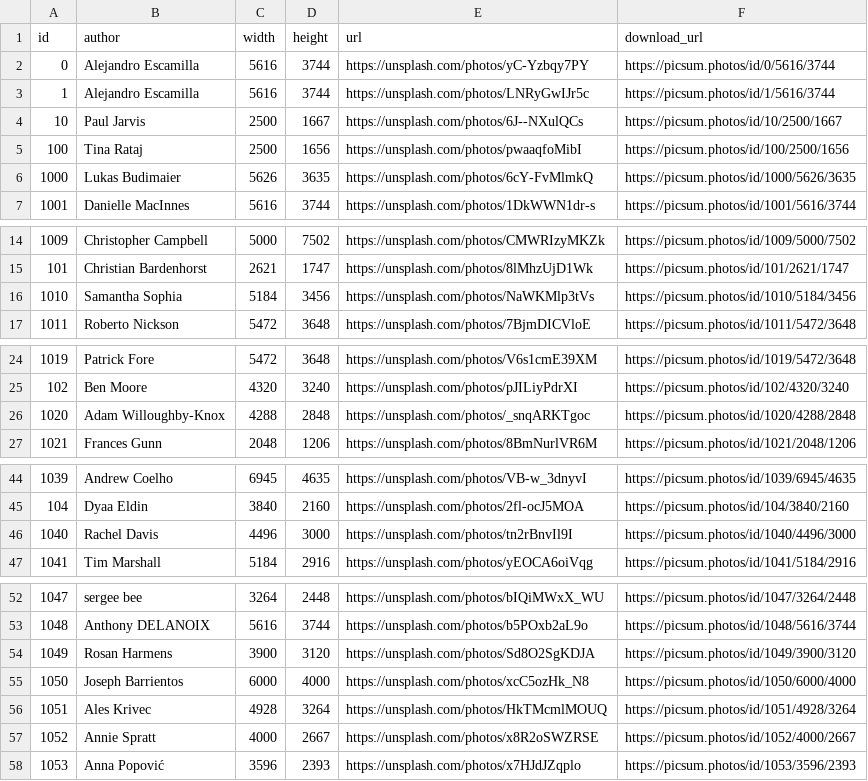
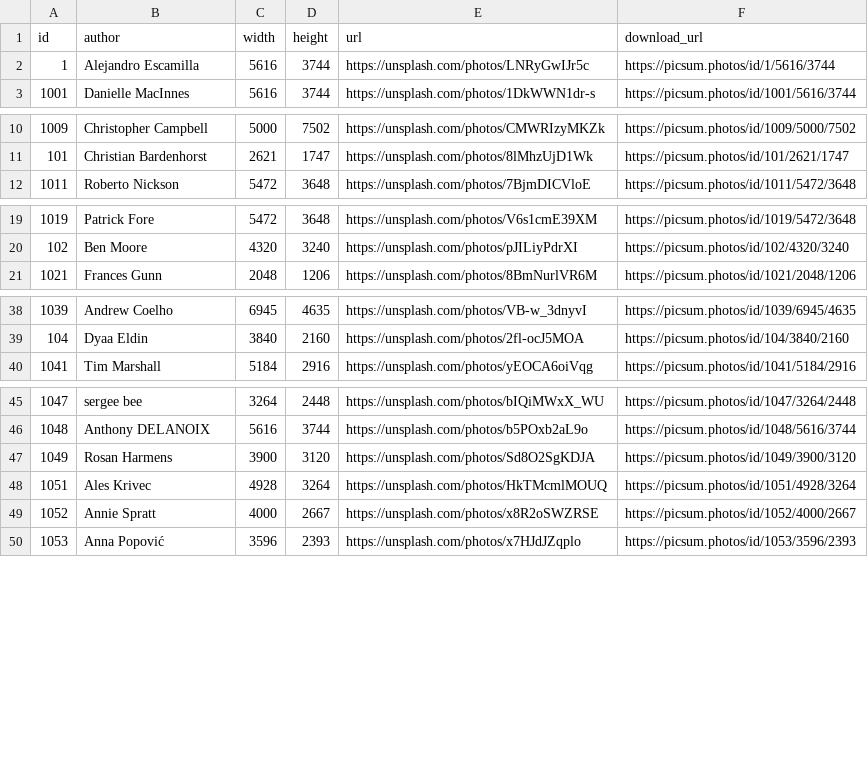
Before and after one commit to jmagit/REM20211110, a CSV file: demo/output/photoData.csv, drawn as a sheet; only a part is shown, gaps mark what is left out; the diff covers the shown part only.

```diff
--- a/demo/output/photoData.csv
+++ b/demo/output/photoData.csv
@@ -1,7 +1,3 @@
 id,author,width,height,url,download_url
-0,Alejandro Escamilla,5616,3744,https://unsplash.com/photos/yC-Yzbqy7PY,https://picsum.photos/id/0/5616/3744
 1,Alejandro Escamilla,5616,3744,https://unsplash.com/photos/LNRyGwIJr5c,https://picsum.photos/id/1/5616/3744
-10,Paul Jarvis,2500,1667,https://unsplash.com/photos/6J--NXulQCs,https://picsum.photos/id/10/2500/1667
-100,Tina Rataj,2500,1656,https://unsplash.com/photos/pwaaqfoMibI,https://picsum.photos/id/100/2500/1656
-1000,Lukas Budimaier,5626,3635,https://unsplash.com/photos/6cY-FvMlmkQ,https://picsum.photos/id/1000/5626/3635
 1001,Danielle MacInnes,5616,3744,https://unsplash.com/photos/1DkWWN1dr-s,https://picsum.photos/id/1001/5616/3744
@@ -15,3 +11,2 @@ id,author,width,height,url,download_url
 101,Christian Bardenhorst,2621,1747,https://unsplash.com/photos/8lMhzUjD1Wk,https://picsum.photos/id/101/2621/1747
-1010,Samantha Sophia,5184,3456,https://unsplash.com/photos/NaWKMlp3tVs,https://picsum.photos/id/1010/5184/3456
 1011,Roberto Nickson,5472,3648,https://unsplash.com/photos/7BjmDICVloE,https://picsum.photos/id/1011/5472/3648
@@ -25,3 +20,2 @@ id,author,width,height,url,download_url
 102,Ben Moore,4320,3240,https://unsplash.com/photos/pJILiyPdrXI,https://picsum.photos/id/102/4320/3240
-1020,Adam Willoughby-Knox,4288,2848,https://unsplash.com/photos/_snqARKTgoc,https://picsum.photos/id/1020/4288/2848
 1021,Frances Gunn,2048,1206,https://unsplash.com/photos/8BmNurlVR6M,https://picsum.photos/id/1021/2048/1206
@@ -45,3 +39,2 @@ id,author,width,height,url,download_url
 104,Dyaa Eldin,3840,2160,https://unsplash.com/photos/2fl-ocJ5MOA,https://picsum.photos/id/104/3840/2160
-1040,Rachel Davis,4496,3000,https://unsplash.com/photos/tn2rBnvIl9I,https://picsum.photos/id/1040/4496/3000
 1041,Tim Marshall,5184,2916,https://unsplash.com/photos/yEOCA6oiVqg,https://picsum.photos/id/1041/5184/2916
@@ -54,3 +47,2 @@ id,author,width,height,url,download_url
 1049,Rosan Harmens,3900,3120,https://unsplash.com/photos/Sd8O2SgKDJA,https://picsum.photos/id/1049/3900/3120
-1050,Joseph Barrientos,6000,4000,https://unsplash.com/photos/xcC5ozHk_N8,https://picsum.photos/id/1050/6000/4000
 1051,Ales Krivec,4928,3264,https://unsplash.com/photos/HkTMcmlMOUQ,https://picsum.photos/id/1051/4928/3264
```
Also changed, not shown: 4 removed rows elsewhere in this file, 3 other files.
